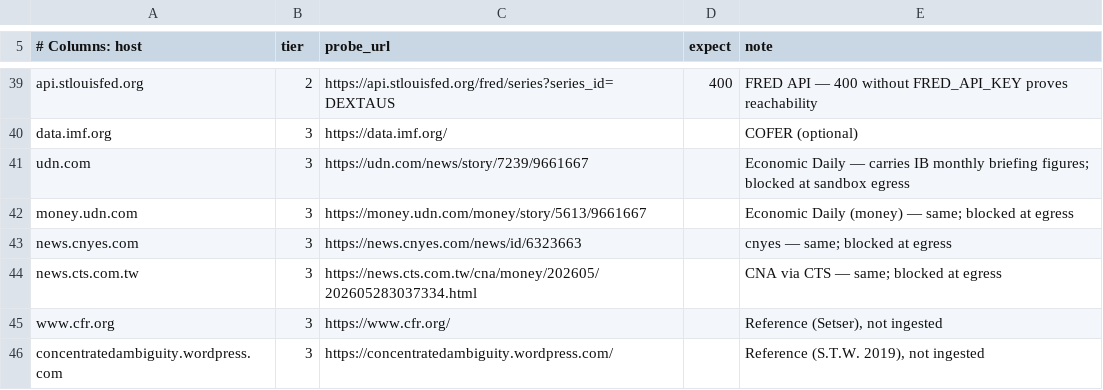
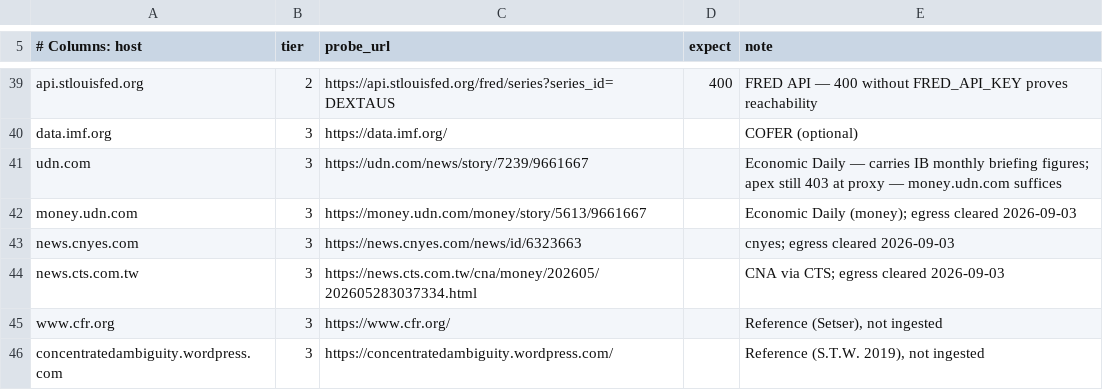
Before and after one commit to WillBtK/Taiwan-Lifers, a TSV file: config/allowlist.tsv, drawn as a sheet; only a part is shown, gaps mark what is left out.

```diff
--- a/config/allowlist.tsv
+++ b/config/allowlist.tsv
@@ -40,6 +40,6 @@ api.stlouisfed.org	2	https://api.stlouisfed.org/fred/series?series_id=DEXTAUS	40
 data.imf.org	3	https://data.imf.org/		COFER (optional)
-udn.com	3	https://udn.com/news/story/7239/9661667		Economic Daily — carries IB monthly briefing figures; blocked at sandbox egress
-money.udn.com	3	https://money.udn.com/money/story/5613/9661667		Economic Daily (money) — same; blocked at egress
-news.cnyes.com	3	https://news.cnyes.com/news/id/6323663		cnyes — same; blocked at egress
-news.cts.com.tw	3	https://news.cts.com.tw/cna/money/202605/202605283037334.html		CNA via CTS — same; blocked at egress
+udn.com	3	https://udn.com/news/story/7239/9661667		Economic Daily — carries IB monthly briefing figures; apex still 403 at proxy — money.udn.com suffices
+money.udn.com	3	https://money.udn.com/money/story/5613/9661667		Economic Daily (money); egress cleared 2026-09-03
+news.cnyes.com	3	https://news.cnyes.com/news/id/6323663		cnyes; egress cleared 2026-09-03
+news.cts.com.tw	3	https://news.cts.com.tw/cna/money/202605/202605283037334.html		CNA via CTS; egress cleared 2026-09-03
 www.cfr.org	3	https://www.cfr.org/		Reference (Setser), not ingested
```
